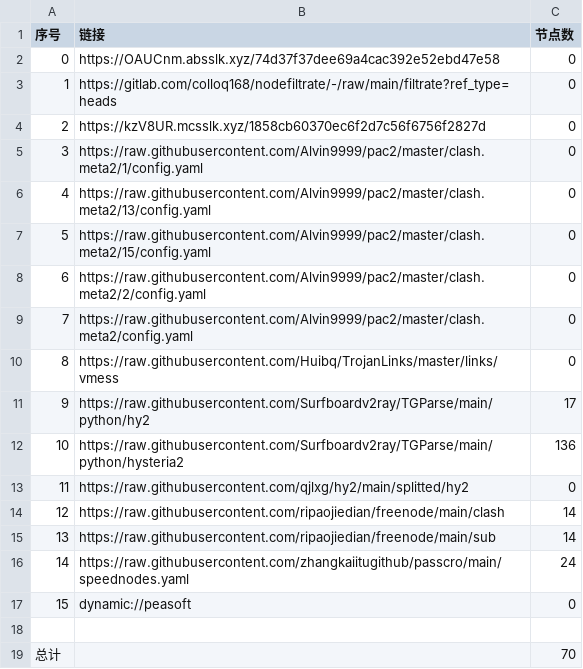
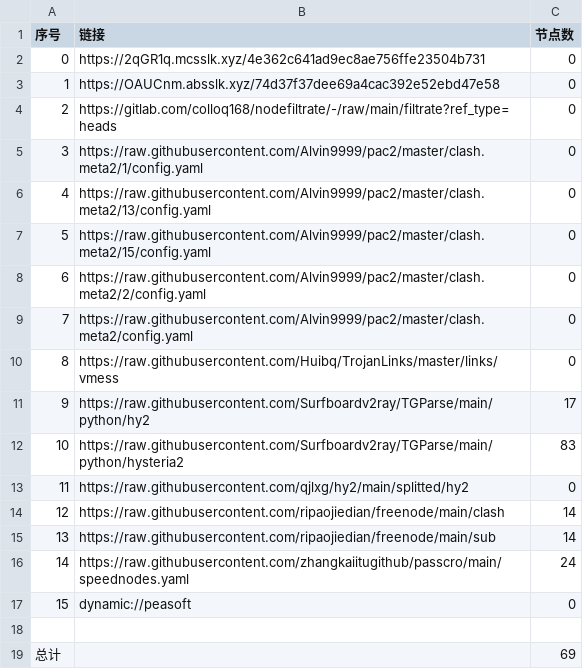
Before and after one commit to wjs-529/AutoMergePublicNodes, a CSV file: list_result.csv, drawn as a sheet.

```diff
--- a/list_result.csv
+++ b/list_result.csv
@@ -1,5 +1,5 @@
 序号,链接,节点数
-0,https://OAUCnm.absslk.xyz/74d37f37dee69a4cac392e52ebd47e58,0
-1,https://gitlab.com/colloq168/nodefiltrate/-/raw/main/filtrate?ref_type=heads,0
-2,https://kzV8UR.mcsslk.xyz/1858cb60370ec6f2d7c56f6756f2827d,0
+0,https://2qGR1q.mcsslk.xyz/4e362c641ad9ec8ae756ffe23504b731,0
+1,https://OAUCnm.absslk.xyz/74d37f37dee69a4cac392e52ebd47e58,0
+2,https://gitlab.com/colloq168/nodefiltrate/-/raw/main/filtrate?ref_type=heads,0
 3,https://raw.githubusercontent.com/Alvin9999/pac2/master/clash.meta2/1/config.yaml,0
@@ -11,3 +11,3 @@
 9,https://raw.githubusercontent.com/Surfboardv2ray/TGParse/main/python/hy2,17
-10,https://raw.githubusercontent.com/Surfboardv2ray/TGParse/main/python/hysteria2,136
+10,https://raw.githubusercontent.com/Surfboardv2ray/TGParse/main/python/hysteria2,83
 11,https://raw.githubusercontent.com/qjlxg/hy2/main/splitted/hy2,0
@@ -18,2 +18,2 @@
 
-总计,,70
+总计,,69
```
Also changed, not shown: 7 other files.
